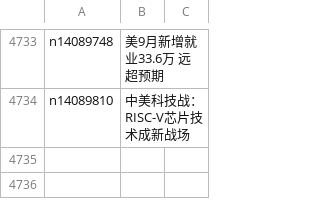
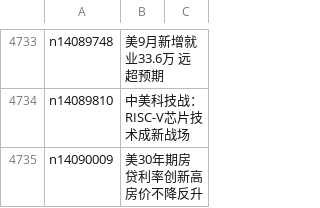
Before and after one commit to epic-marker/epoch-news, a CSV file: indexes/ncid1078158.csv, drawn as a sheet; only a part is shown, gaps mark what is left out; the diff names each change by its address in the sheet, - before the commit and + after, or states it on an @@ line.

```diff
--- a/indexes/ncid1078158.csv
+++ b/indexes/ncid1078158.csv
+row 4735: n14090009 | 美30年期房贷利率创新高 房价不降反升
```
Also changed, not shown: indexes/ncid1078159.csv, indexes/ncid1078160.csv, 51 other files.
